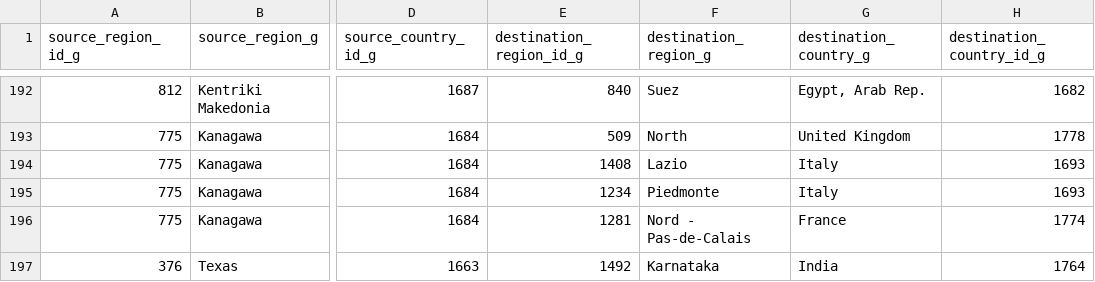
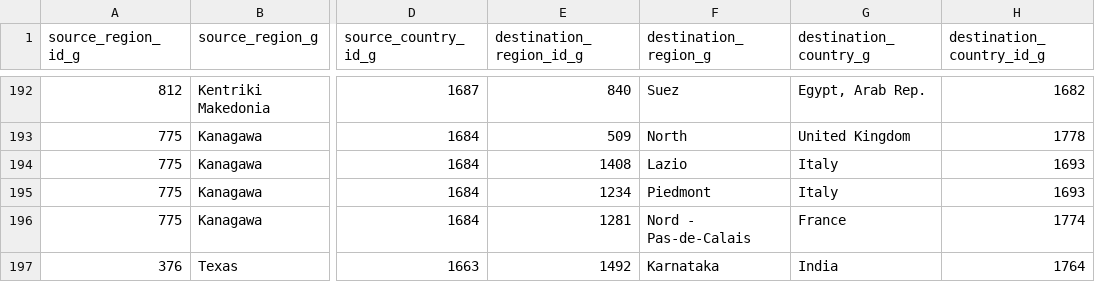
Before and after one commit to dv-lse/fdi-patent-innovate, a CSV file: data/flows.csv, drawn as a sheet; only a part is shown, gaps mark what is left out; the diff names each change by its address in the sheet, - before the commit and + after, or states it on an @@ line.

Commit message:
Update flows.csv

```diff
--- a/data/flows.csv
+++ b/data/flows.csv
-F195 (destination_region_g): Piedmonte
+F195 (destination_region_g): Piedmont
```
